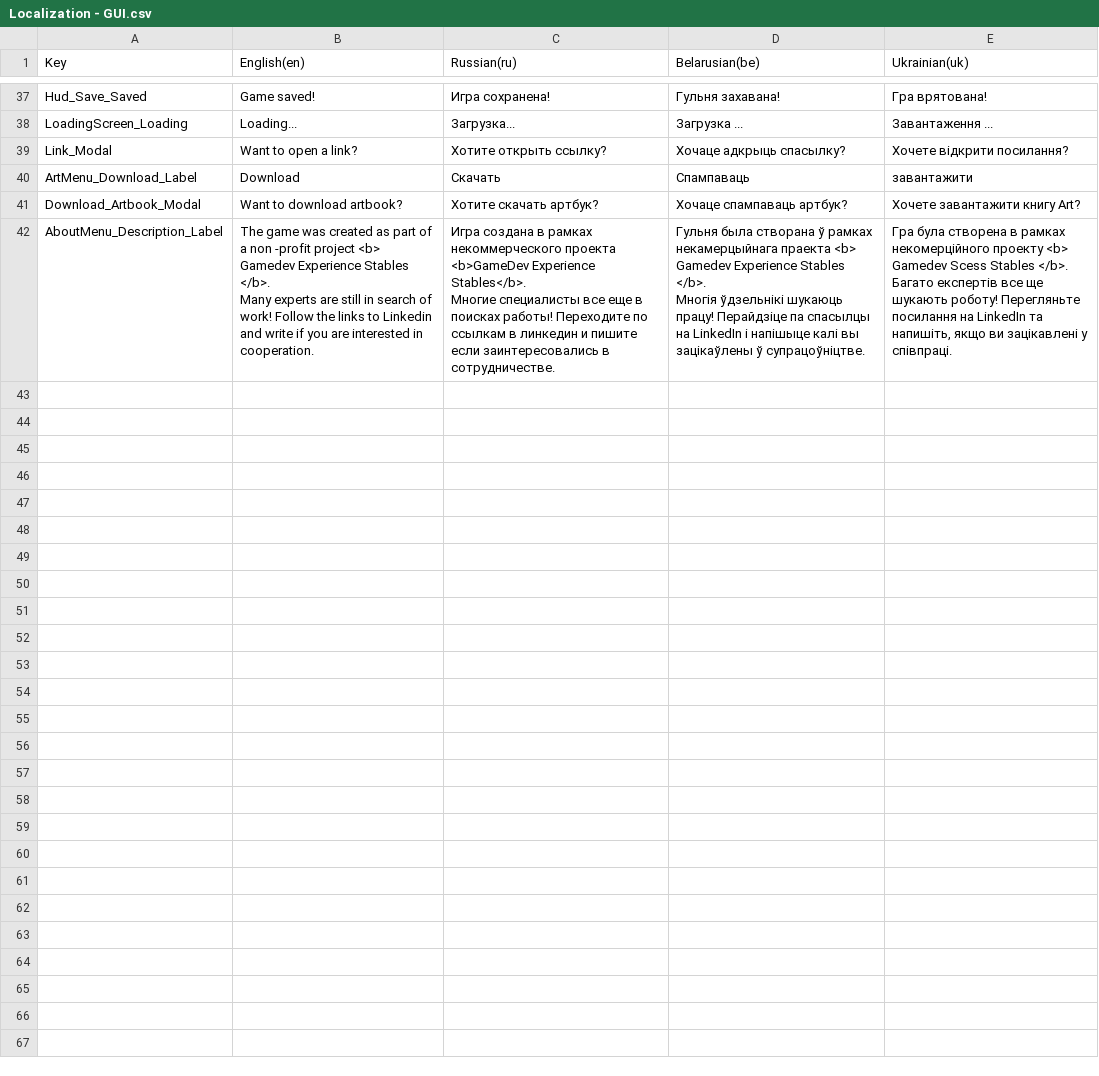
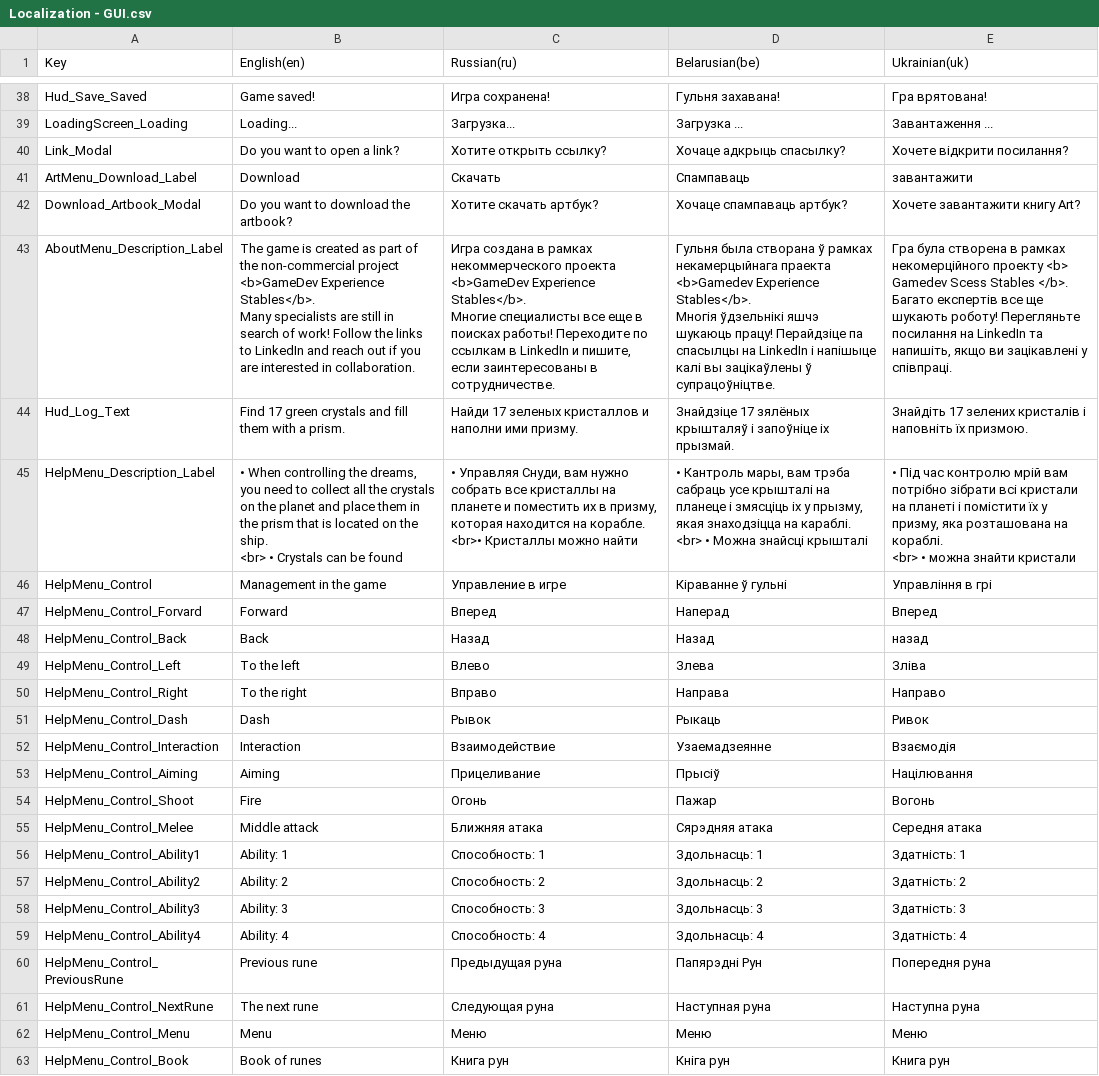
Before and after one commit to GamedevExperienceStables/gamedev-experience-stables, a CSV file: Assets/Game/Level/Data/Localization/ImportedSheets/Localization - GUI.csv, drawn as a sheet; only a part is shown, gaps mark what is left out; the diff covers the shown part only.

Commit message:
updated gui localization

```diff
--- a/Assets/Game/Level/Data/Localization/ImportedSheets/Localization - GUI.csv
+++ b/Assets/Game/Level/Data/Localization/ImportedSheets/Localization - GUI.csv
@@ -38,9 +39,37 @@ Hud_Save_Saved,Game saved!,Игра сохранена!,Гульня захав
 LoadingScreen_Loading,Loading...,Загрузка...,Загрузка ...,Завантаження ...
-Link_Modal,Want to open a link?,Хотите открыть ссылку?,Хочаце адкрыць спасылку?,Хочете відкрити посилання?
+Link_Modal,Do you want to open a link?,Хотите открыть ссылку?,Хочаце адкрыць спасылку?,Хочете відкрити посилання?
 ArtMenu_Download_Label,Download,Скачать,Спампаваць,завантажити
-Download_Artbook_Modal,Want to download artbook?,Хотите скачать артбук?,Хочаце спампаваць артбук?,Хочете завантажити книгу Art?
-AboutMenu_Description_Label,"The game was created as part of a non -profit project <b> Gamedev Experience Stables </b>.
-Many experts are still in search of work! Follow the links to Linkedin and write if you are interested in cooperation.","Игра создана в рамках некоммерческого проекта <b>GameDev Experience Stables</b>.
-Многие специалисты все еще в поисках работы! Переходите по ссылкам в линкедин и пишите если заинтересовались в сотрудничестве.","Гульня была створана ў рамках некамерцыйнага праекта <b> Gamedev Experience Stables </b>.
-Многія ўдзельнікі шукаюць працу! Перайдзіце па спасылцы на LinkedIn і напішыце калі вы зацікаўлены ў супрацоўніцтве.","Гра була створена в рамках некомерційного проекту <b> Gamedev Scess Stables </b>.
-Багато експертів все ще шукають роботу! Перегляньте посилання на LinkedIn та напишіть, якщо ви зацікавлені у співпраці."
+Download_Artbook_Modal,Do you want to download the artbook?,Хотите скачать артбук?,Хочаце спампаваць артбук?,Хочете завантажити книгу Art?
+AboutMenu_Description_Label,"The game is created as part of the non-commercial project <b>GameDev Experience Stables</b>.
+Many specialists are still in search of work! Follow the links to LinkedIn and reach out if you are interested in collaboration.","Игра создана в рамках некоммерческого проекта <b>GameDev Experience Stables</b>.
+Многие специалисты все еще в поисках работы! Переходите по ссылкам в LinkedIn и пишите, если заинтересованы в сотрудничестве.","Гульня была створана ў рамках некамерцыйнага праекта <b>Gamedev Experience Stables</b>.
+Многія ўдзельнікі яшчэ шукаюць працу! Перайдзіце па спасылцы на LinkedIn і напішыце калі вы зацікаўлены ў супрацоўніцтве.","Гра була створена в рамках некомерційного проекту <b> Gamedev Scess Stables </b>.
+Багато експертів все ще шукають роботу! Перегляньте посилання на LinkedIn та напишіть, якщо ви зацікавлені у співпраці."
+Hud_Log_Text,Find 17 green crystals and fill them with a prism.,Найди 17 зеленых кристаллов и наполни ими призму.,Знайдзіце 17 зялёных крышталяў і запоўніце іх прызмай.,Знайдіть 17 зелених кристалів і наповніть їх призмою.
+HelpMenu_Description_Label,"• When controlling the dreams, you need to collect all the crystals on the planet and place them in the prism that is located on the ship.
+<br> • Crystals can be found
+","• Управляя Снуди, вам нужно собрать все кристаллы на планете и поместить их в призму, которая находится на корабле.
+<br>•  Кристаллы можно найти
+","• Кантроль мары, вам трэба сабраць усе крышталі на планеце і змясціць іх у прызму, якая знаходзіцца на караблі.
+<br> • Можна знайсці крышталі
+","• Під час контролю мрій вам потрібно зібрати всі кристали на планеті і помістити їх у призму, яка розташована на кораблі.
+<br> • можна знайти кристали
+"
+HelpMenu_Control,Management in the game,Управление в игре,Кіраванне ў гульні,Управління в грі
+HelpMenu_Control_Forvard,Forward,Вперед,Наперад,Вперед
+HelpMenu_Control_Back,Back,Назад,Назад,назад
+HelpMenu_Control_Left,To the left,Влево,Злева,Зліва
+HelpMenu_Control_Right,To the right,Вправо,Направа,Направо
+HelpMenu_Control_Dash,Dash,Рывок,Рыкаць,Ривок
+HelpMenu_Control_Interaction,Interaction,Взаимодействие,Узаемадзеянне,Взаємодія
+HelpMenu_Control_Aiming,Aiming,Прицеливание,Прысіў,Націлювання
+HelpMenu_Control_Shoot,Fire,Огонь,Пажар,Вогонь
+HelpMenu_Control_Melee,Middle attack,Ближняя атака,Сярэдняя атака,Середня атака
+HelpMenu_Control_Ability1,Ability: 1,Способность: 1,Здольнасць: 1,Здатність: 1
+HelpMenu_Control_Ability2,Ability: 2,Способность: 2,Здольнасць: 2,Здатність: 2
+HelpMenu_Control_Ability3,Ability: 3,Способность: 3,Здольнасць: 3,Здатність: 3
+HelpMenu_Control_Ability4,Ability: 4,Способность: 4,Здольнасць: 4,Здатність: 4
+HelpMenu_Control_PreviousRune,Previous rune,Предыдущая руна,Папярэдні Рун,Попередня руна
+HelpMenu_Control_NextRune,The next rune,Следующая руна,Наступная руна,Наступна руна
+HelpMenu_Control_Menu,Menu,Меню,Меню,Меню
+HelpMenu_Control_Book,Book of runes,Книга рун,Кніга рун,Книга рун
```
Also changed, not shown: 1 added row and 25 edited cells elsewhere in this file, 5 other files.
